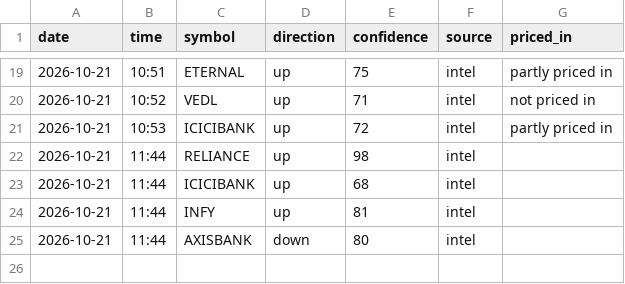
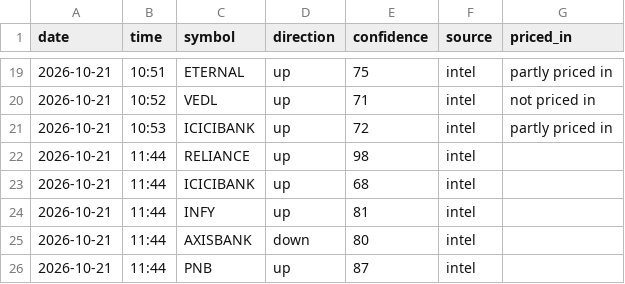
Before and after one commit to vishnupadma007-oss/Stock-market-scanner-of-India, a CSV file: journal/news_ideas.csv, drawn as a sheet; only a part is shown, gaps mark what is left out; the diff names each change by its address in the sheet, - before the commit and + after, or states it on an @@ line.

```diff
--- a/journal/news_ideas.csv
+++ b/journal/news_ideas.csv
+row 26: 2026-10-21 | 11:44 | PNB | up | 87 | intel
```
